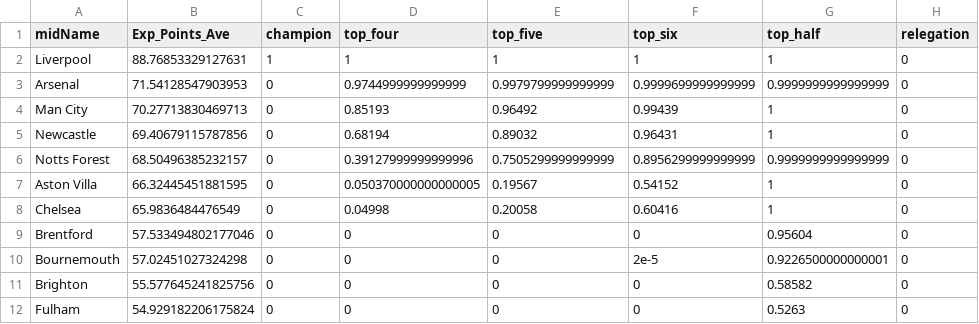
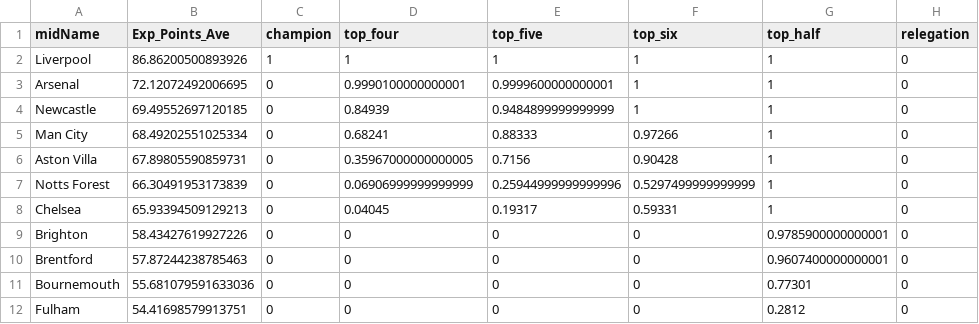
Before and after one commit to p0bs/PL-scan, a CSV file: projections19.csv, drawn as a sheet; only a part is shown; the diff covers the shown part only.

```diff
--- a/projections19.csv
+++ b/projections19.csv
@@ -1,12 +1,12 @@
 midName,Exp_Points_Ave,champion,top_four,top_five,top_six,top_half,relegation
-Liverpool,88.76853329127631,1,1,1,1,1,0
-Arsenal,71.54128547903953,0,0.9744999999999999,0.9979799999999999,0.9999699999999999,0.9999999999999999,0
-Man City,70.27713830469713,0,0.85193,0.96492,0.99439,1,0
-Newcastle,69.40679115787856,0,0.68194,0.89032,0.96431,1,0
-Notts Forest,68.50496385232157,0,0.39127999999999996,0.7505299999999999,0.8956299999999999,0.9999999999999999,0
-Aston Villa,66.32445451881595,0,0.050370000000000005,0.19567,0.54152,1,0
-Chelsea,65.9836484476549,0,0.04998,0.20058,0.60416,1,0
-Brentford,57.533494802177046,0,0,0,0,0.95604,0
-Bournemouth,57.02451027324298,0,0,0,2e-5,0.9226500000000001,0
-Brighton,55.577645241825756,0,0,0,0,0.58582,0
-Fulham,54.929182206175824,0,0,0,0,0.5263,0
+Liverpool,86.86200500893926,1,1,1,1,1,0
+Arsenal,72.12072492006695,0,0.9990100000000001,0.9999600000000001,1,1,0
+Newcastle,69.49552697120185,0,0.84939,0.9484899999999999,1,1,0
+Man City,68.49202551025334,0,0.68241,0.88333,0.97266,1,0
+Aston Villa,67.89805590859731,0,0.35967000000000005,0.7156,0.90428,1,0
+Notts Forest,66.30491953173839,0,0.06906999999999999,0.25944999999999996,0.5297499999999999,1,0
+Chelsea,65.93394509129213,0,0.04045,0.19317,0.59331,1,0
+Brighton,58.43427619927226,0,0,0,0,0.9785900000000001,0
+Brentford,57.87244238785463,0,0,0,0,0.9607400000000001,0
+Bournemouth,55.681079591633036,0,0,0,0,0.77301,0
+Fulham,54.41698579913751,0,0,0,0,0.2812,0
```
Also changed, not shown: 1 added row, 1 removed row and 9 edited cells elsewhere in this file, log.csv, projections78.csv, 3 other files.
